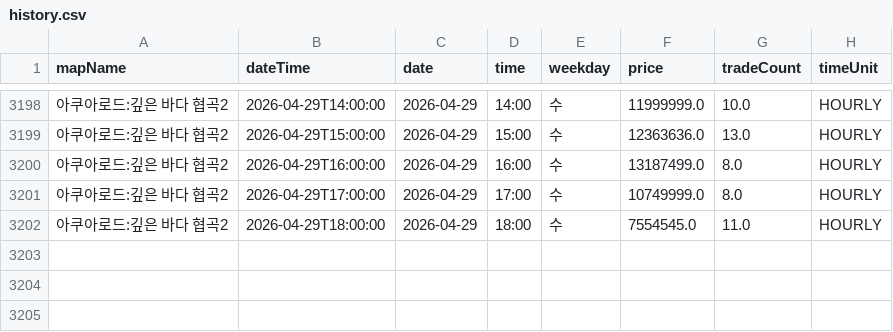
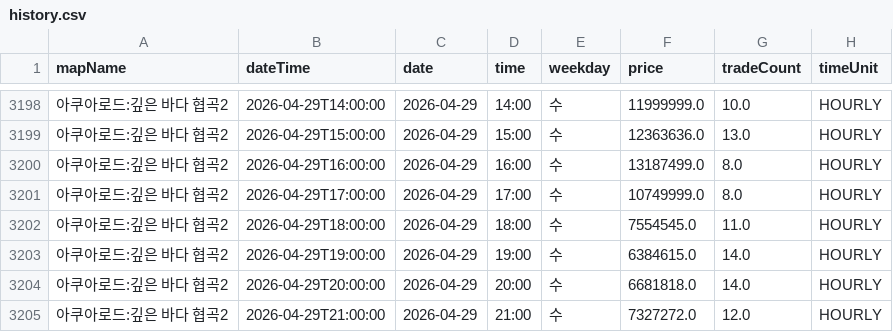
Before and after one commit to gjunil603/mashop-dashboard, a CSV file: data/maps/아쿠아로드_깊은_바다_협곡2/history.csv, drawn as a sheet; only a part is shown, gaps mark what is left out.

```diff
--- a/data/maps/아쿠아로드_깊은_바다_협곡2/history.csv
+++ b/data/maps/아쿠아로드_깊은_바다_협곡2/history.csv
@@ -3202 +3202,4 @@ mapName,dateTime,date,time,weekday,price,tradeCount,timeUnit
 아쿠아로드:깊은 바다 협곡2,2026-04-29T18:00:00,2026-04-29,18:00,수,7554545.0,11.0,HOURLY
+아쿠아로드:깊은 바다 협곡2,2026-04-29T19:00:00,2026-04-29,19:00,수,6384615.0,14.0,HOURLY
+아쿠아로드:깊은 바다 협곡2,2026-04-29T20:00:00,2026-04-29,20:00,수,6681818.0,14.0,HOURLY
+아쿠아로드:깊은 바다 협곡2,2026-04-29T21:00:00,2026-04-29,21:00,수,7327272.0,12.0,HOURLY
```
Also changed, not shown: data/maps/미나르숲_남겨진_용의_둥지/history.csv, data/maps/미나르숲_망가진_용의_둥지/history.csv, 3 other files.
